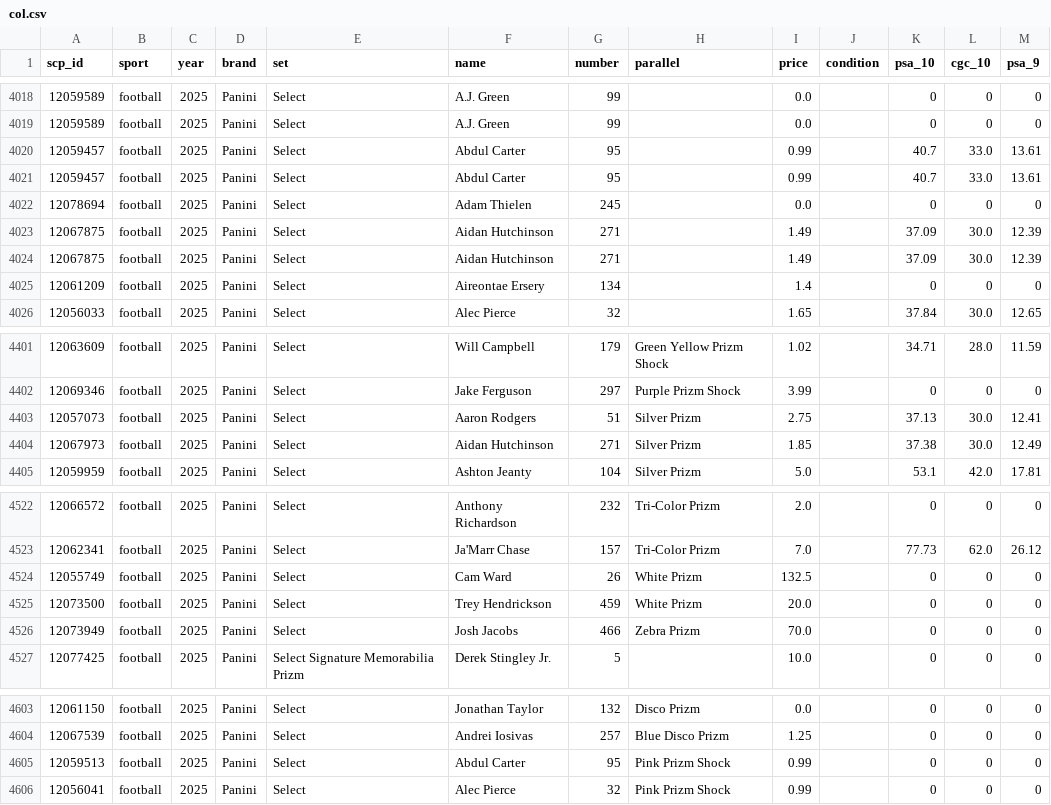
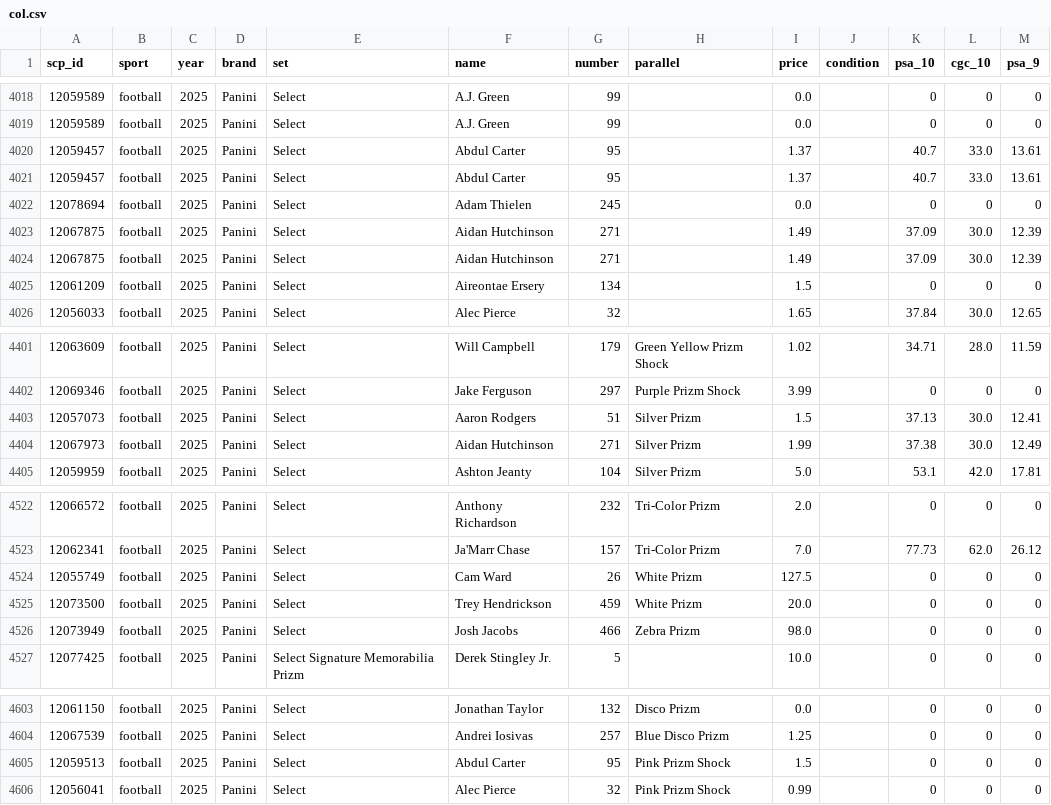
Before and after one commit to bitbanger/-, a CSV file: col.csv, drawn as a sheet; only a part is shown, gaps mark what is left out.

```diff
--- a/col.csv
+++ b/col.csv
@@ -4019,4 +4019,4 @@ scp_id,sport,year,brand,set,name,number,parallel,price,condition,psa_10,cgc_10,p
 12059589,football,2025,Panini,Select,A.J. Green,99,,0.0,,0,0,0
-12059457,football,2025,Panini,Select,Abdul Carter,95,,0.99,,40.7,33.0,13.61
-12059457,football,2025,Panini,Select,Abdul Carter,95,,0.99,,40.7,33.0,13.61
+12059457,football,2025,Panini,Select,Abdul Carter,95,,1.37,,40.7,33.0,13.61
+12059457,football,2025,Panini,Select,Abdul Carter,95,,1.37,,40.7,33.0,13.61
 12078694,football,2025,Panini,Select,Adam Thielen,245,,0.0,,0,0,0
@@ -4024,3 +4024,3 @@ scp_id,sport,year,brand,set,name,number,parallel,price,condition,psa_10,cgc_10,p
 12067875,football,2025,Panini,Select,Aidan Hutchinson,271,,1.49,,37.09,30.0,12.39
-12061209,football,2025,Panini,Select,Aireontae Ersery,134,,1.4,,0,0,0
+12061209,football,2025,Panini,Select,Aireontae Ersery,134,,1.5,,0,0,0
 12056033,football,2025,Panini,Select,Alec Pierce,32,,1.65,,37.84,30.0,12.65
@@ -4402,4 +4402,4 @@ scp_id,sport,year,brand,set,name,number,parallel,price,condition,psa_10,cgc_10,p
 12069346,football,2025,Panini,Select,Jake Ferguson,297,Purple Prizm Shock,3.99,,0,0,0
-12057073,football,2025,Panini,Select,Aaron Rodgers,51,Silver Prizm,2.75,,37.13,30.0,12.41
-12067973,football,2025,Panini,Select,Aidan Hutchinson,271,Silver Prizm,1.85,,37.38,30.0,12.49
+12057073,football,2025,Panini,Select,Aaron Rodgers,51,Silver Prizm,1.5,,37.13,30.0,12.41
+12067973,football,2025,Panini,Select,Aidan Hutchinson,271,Silver Prizm,1.99,,37.38,30.0,12.49
 12059959,football,2025,Panini,Select,Ashton Jeanty,104,Silver Prizm,5.0,,53.1,42.0,17.81
@@ -4523,5 +4523,5 @@ scp_id,sport,year,brand,set,name,number,parallel,price,condition,psa_10,cgc_10,p
 12062341,football,2025,Panini,Select,Ja'Marr Chase,157,Tri-Color Prizm,7.0,,77.73,62.0,26.12
-12055749,football,2025,Panini,Select,Cam Ward,26,White Prizm,132.5,,0,0,0
+12055749,football,2025,Panini,Select,Cam Ward,26,White Prizm,127.5,,0,0,0
 12073500,football,2025,Panini,Select,Trey Hendrickson,459,White Prizm,20.0,,0,0,0
-12073949,football,2025,Panini,Select,Josh Jacobs,466,Zebra Prizm,70.0,,0,0,0
+12073949,football,2025,Panini,Select,Josh Jacobs,466,Zebra Prizm,98.0,,0,0,0
 12077425,football,2025,Panini,Select Signature Memorabilia Prizm,Derek Stingley Jr.,5,,10.0,,0,0,0
@@ -4604,3 +4604,3 @@ scp_id,sport,year,brand,set,name,number,parallel,price,condition,psa_10,cgc_10,p
 12067539,football,2025,Panini,Select,Andrei Iosivas,257,Blue Disco Prizm,1.25,,0,0,0
-12059513,football,2025,Panini,Select,Abdul Carter,95,Pink Prizm Shock,0.99,,0,0,0
+12059513,football,2025,Panini,Select,Abdul Carter,95,Pink Prizm Shock,1.5,,0,0,0
 12056041,football,2025,Panini,Select,Alec Pierce,32,Pink Prizm Shock,0.99,,0,0,0
```
Also changed, not shown: overrides_price.csv, 1 other file.
